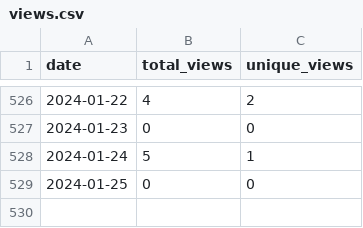
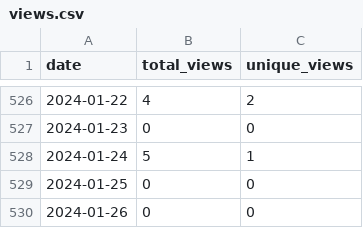
Before and after one commit to wumphlett/COMP-3270, a CSV file: .traffic/views.csv, drawn as a sheet; only a part is shown, gaps mark what is left out; the diff names each change by its address in the sheet, - before the commit and + after, or states it on an @@ line.

```diff
--- a/.traffic/views.csv
+++ b/.traffic/views.csv
+row 530: 2024-01-26 | 0 | 0
```
Also changed, not shown: .traffic/clones.csv, 3 other files.
